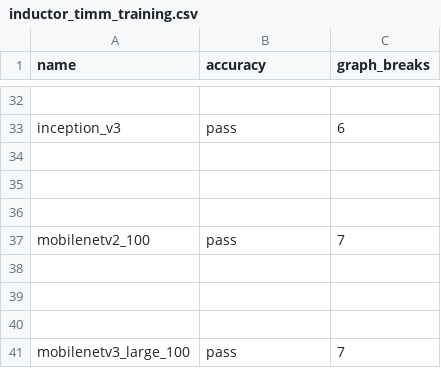
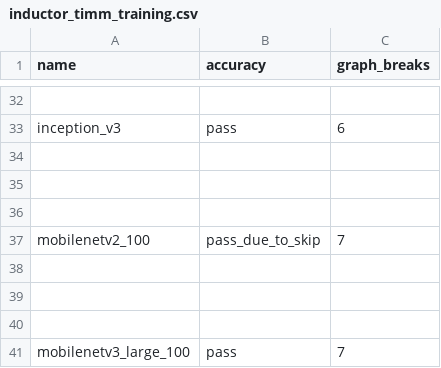
Before and after one commit to xuhancn/pytorch, a CSV file: benchmarks/dynamo/ci_expected_accuracy/inductor_timm_training.csv, drawn as a sheet; only a part is shown, gaps mark what is left out.

```diff
--- a/benchmarks/dynamo/ci_expected_accuracy/inductor_timm_training.csv
+++ b/benchmarks/dynamo/ci_expected_accuracy/inductor_timm_training.csv
@@ -36,3 +36,3 @@ inception_v3,pass,6
 
-mobilenetv2_100,pass,7
+mobilenetv2_100,pass_due_to_skip,7
 
```
Also changed, not shown: 1 other file.
